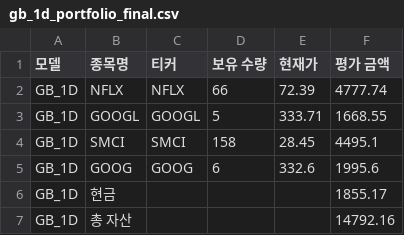
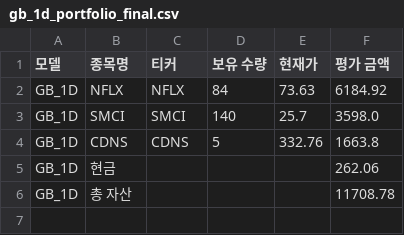
Before and after one commit to chesin1/stock_ai_trading_us, a CSV file: data/gb_1d_portfolio_final.csv, drawn as a sheet.

```diff
--- a/data/gb_1d_portfolio_final.csv
+++ b/data/gb_1d_portfolio_final.csv
@@ -1,7 +1,6 @@
 모델,종목명,티커,보유 수량,현재가,평가 금액
-GB_1D,NFLX,NFLX,66,72.39,4777.74
-GB_1D,GOOGL,GOOGL,5,333.71,1668.55
-GB_1D,SMCI,SMCI,158,28.45,4495.1
-GB_1D,GOOG,GOOG,6,332.6,1995.6
-GB_1D,현금,,,,1855.17
-GB_1D,총 자산,,,,14792.16
+GB_1D,NFLX,NFLX,84,73.63,6184.92
+GB_1D,SMCI,SMCI,140,25.7,3598.0
+GB_1D,CDNS,CDNS,5,332.76,1663.8
+GB_1D,현금,,,,262.06
+GB_1D,총 자산,,,,11708.78
```
Also changed, not shown: data/dense_lstm_portfolio_final.csv, data/gb_20d_portfolio_final.csv, 44 other files.
